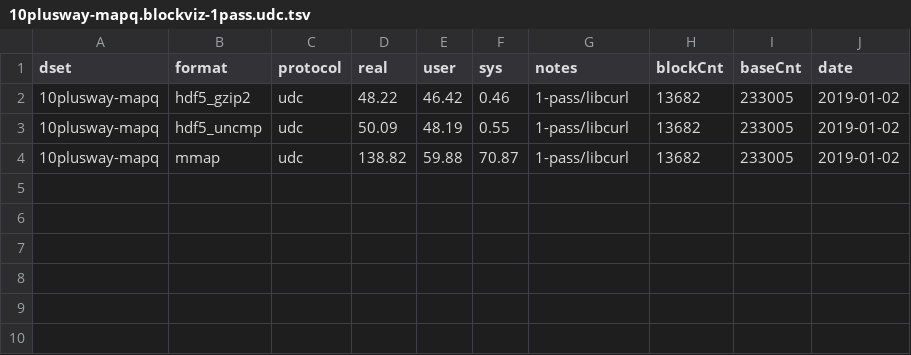
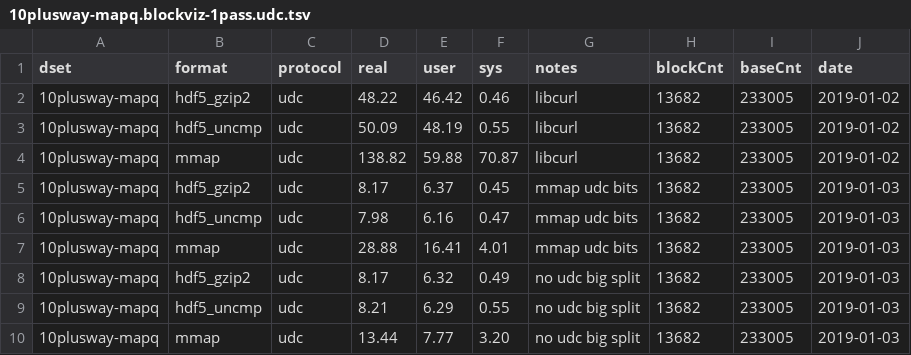
Before and after one commit to diekhans/hal-benchmarks, a TSV file: docs/10plusway-mapq.blockviz-1pass.udc.tsv, drawn as a sheet.

```diff
--- a/docs/10plusway-mapq.blockviz-1pass.udc.tsv
+++ b/docs/10plusway-mapq.blockviz-1pass.udc.tsv
@@ -1,4 +1,10 @@
 dset	format	protocol	real	user	sys	notes	blockCnt	baseCnt	date
-10plusway-mapq	hdf5_gzip2	udc	48.22	46.42	0.46	1-pass/libcurl	13682	233005	2019-01-02
-10plusway-mapq	hdf5_uncmp	udc	50.09	48.19	0.55	1-pass/libcurl	13682	233005	2019-01-02
-10plusway-mapq	mmap	udc	138.82	59.88	70.87	1-pass/libcurl	13682	233005	2019-01-02
+10plusway-mapq	hdf5_gzip2	udc	48.22	46.42	0.46	libcurl	13682	233005	2019-01-02
+10plusway-mapq	hdf5_uncmp	udc	50.09	48.19	0.55	libcurl	13682	233005	2019-01-02
+10plusway-mapq	mmap	udc	138.82	59.88	70.87	libcurl	13682	233005	2019-01-02
+10plusway-mapq	hdf5_gzip2	udc	8.17	6.37	0.45	mmap udc bits	13682	233005	2019-01-03
+10plusway-mapq	hdf5_uncmp	udc	7.98	6.16	0.47	mmap udc bits	13682	233005	2019-01-03
+10plusway-mapq	mmap	udc	28.88	16.41	4.01	mmap udc bits	13682	233005	2019-01-03
+10plusway-mapq	hdf5_gzip2	udc	8.17	6.32	0.49	no udc big split	13682	233005	2019-01-03
+10plusway-mapq	hdf5_uncmp	udc	8.21	6.29	0.55	no udc big split	13682	233005	2019-01-03
+10plusway-mapq	mmap	udc	13.44	7.77	3.20	no udc big split	13682	233005	2019-01-03
```
Also changed, not shown: docs/10plusway-mapq.blockviz.udc.tsv, 1 other file.
